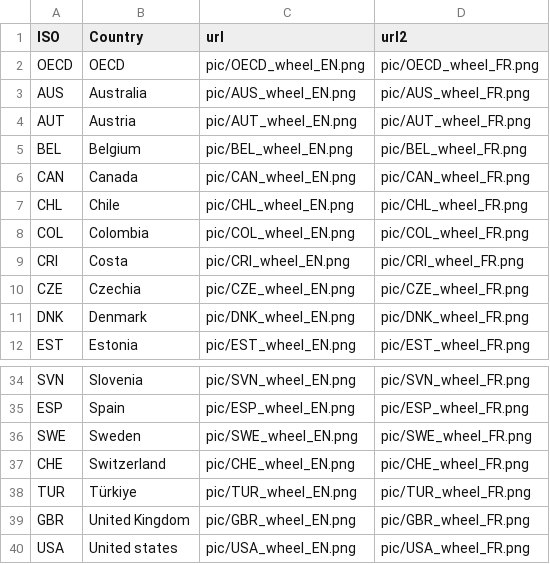
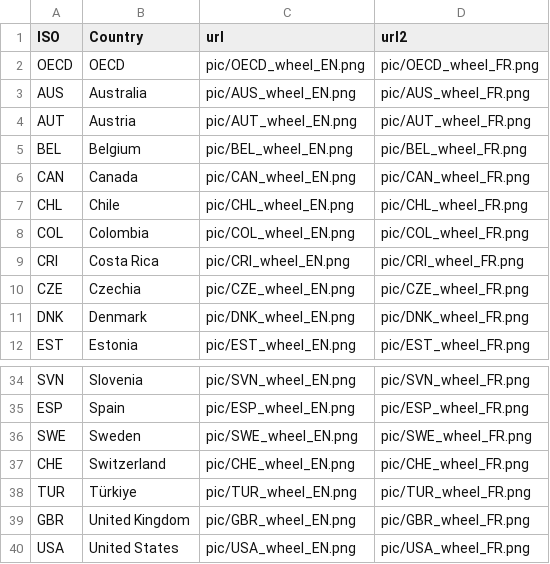
Before and after one commit to gitvfd/WISE-SDG-WHEEL, a TSV file: charts.tsv, drawn as a sheet; only a part is shown, gaps mark what is left out.

Commit message:
Update charts.tsv

```diff
--- a/charts.tsv
+++ b/charts.tsv
@@ -8,3 +8,3 @@ CHL	Chile	pic/CHL_wheel_EN.png	pic/CHL_wheel_FR.png
 COL	Colombia	pic/COL_wheel_EN.png	pic/COL_wheel_FR.png
-CRI	Costa	pic/CRI_wheel_EN.png	pic/CRI_wheel_FR.png
+CRI	Costa Rica	pic/CRI_wheel_EN.png	pic/CRI_wheel_FR.png
 CZE	Czechia	pic/CZE_wheel_EN.png	pic/CZE_wheel_FR.png
@@ -39,2 +39,2 @@ TUR	Türkiye	pic/TUR_wheel_EN.png	pic/TUR_wheel_FR.png
 GBR	United Kingdom	pic/GBR_wheel_EN.png	pic/GBR_wheel_FR.png
-USA	United states	pic/USA_wheel_EN.png	pic/USA_wheel_FR.png
+USA	United States	pic/USA_wheel_EN.png	pic/USA_wheel_FR.png
```
